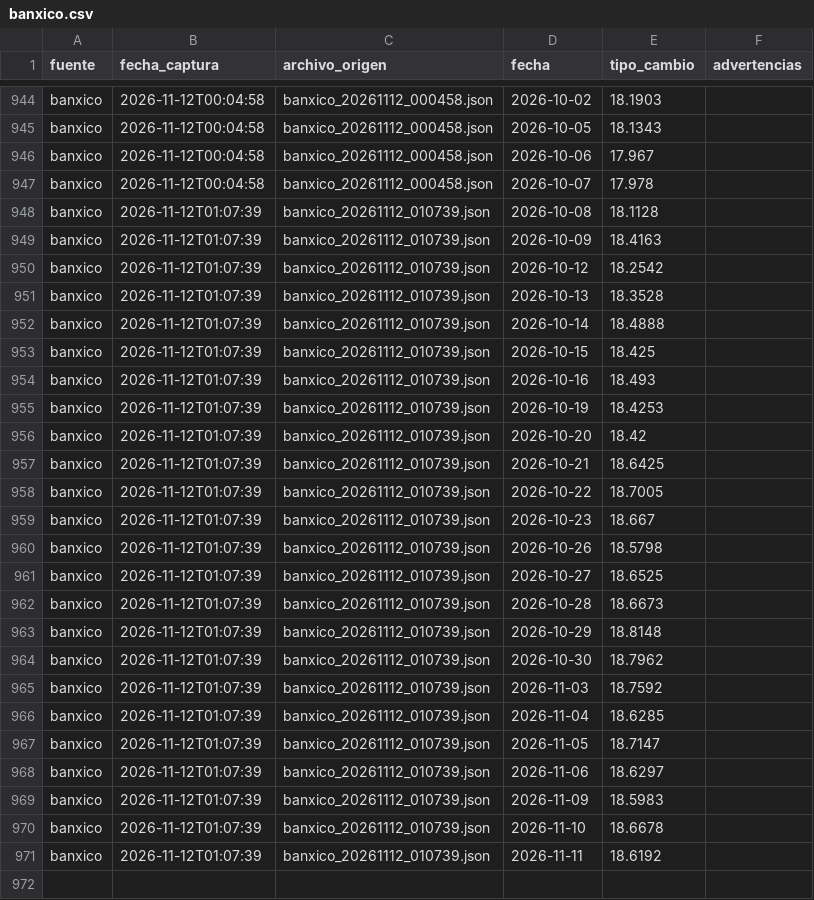
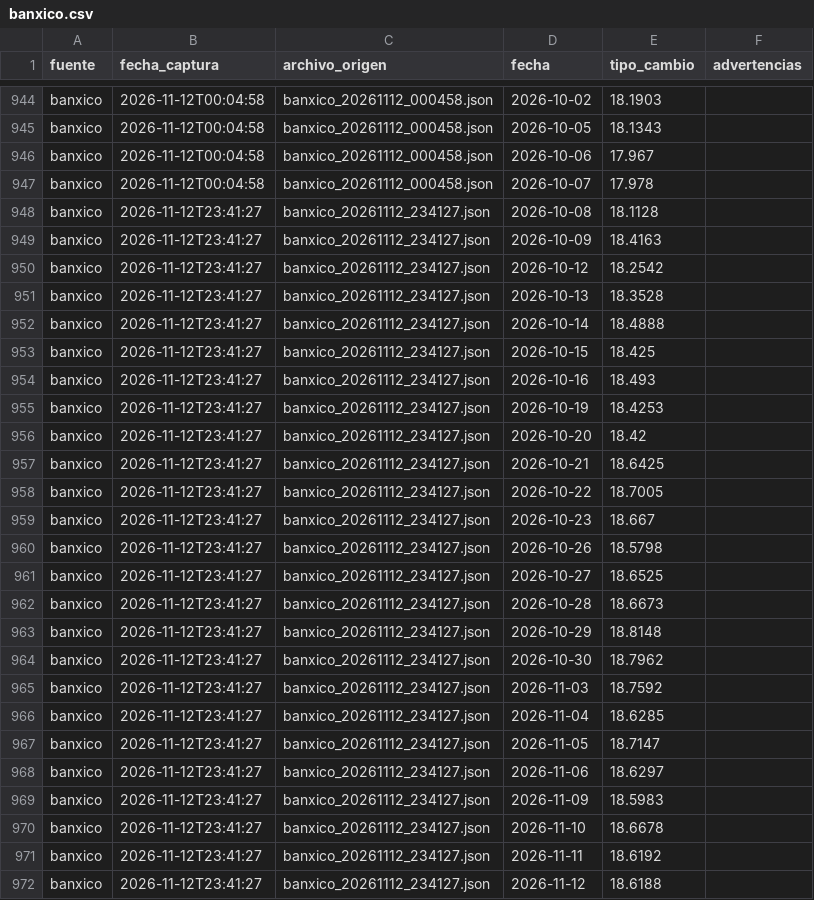
Before and after one commit to estrecard/Proyecto_Limones, a CSV file: data/silver/banxico.csv, drawn as a sheet; only a part is shown, gaps mark what is left out.

```diff
--- a/data/silver/banxico.csv
+++ b/data/silver/banxico.csv
@@ -947,25 +947,26 @@ banxico,2026-11-12T00:04:58,banxico_20261112_000458.json,2026-10-06,17.967,
 banxico,2026-11-12T00:04:58,banxico_20261112_000458.json,2026-10-07,17.978,
-banxico,2026-11-12T01:07:39,banxico_20261112_010739.json,2026-10-08,18.1128,
-banxico,2026-11-12T01:07:39,banxico_20261112_010739.json,2026-10-09,18.4163,
-banxico,2026-11-12T01:07:39,banxico_20261112_010739.json,2026-10-12,18.2542,
-banxico,2026-11-12T01:07:39,banxico_20261112_010739.json,2026-10-13,18.3528,
-banxico,2026-11-12T01:07:39,banxico_20261112_010739.json,2026-10-14,18.4888,
-banxico,2026-11-12T01:07:39,banxico_20261112_010739.json,2026-10-15,18.425,
-banxico,2026-11-12T01:07:39,banxico_20261112_010739.json,2026-10-16,18.493,
-banxico,2026-11-12T01:07:39,banxico_20261112_010739.json,2026-10-19,18.4253,
-banxico,2026-11-12T01:07:39,banxico_20261112_010739.json,2026-10-20,18.42,
-banxico,2026-11-12T01:07:39,banxico_20261112_010739.json,2026-10-21,18.6425,
-banxico,2026-11-12T01:07:39,banxico_20261112_010739.json,2026-10-22,18.7005,
-banxico,2026-11-12T01:07:39,banxico_20261112_010739.json,2026-10-23,18.667,
-banxico,2026-11-12T01:07:39,banxico_20261112_010739.json,2026-10-26,18.5798,
-banxico,2026-11-12T01:07:39,banxico_20261112_010739.json,2026-10-27,18.6525,
-banxico,2026-11-12T01:07:39,banxico_20261112_010739.json,2026-10-28,18.6673,
-banxico,2026-11-12T01:07:39,banxico_20261112_010739.json,2026-10-29,18.8148,
-banxico,2026-11-12T01:07:39,banxico_20261112_010739.json,2026-10-30,18.7962,
-banxico,2026-11-12T01:07:39,banxico_20261112_010739.json,2026-11-03,18.7592,
-banxico,2026-11-12T01:07:39,banxico_20261112_010739.json,2026-11-04,18.6285,
-banxico,2026-11-12T01:07:39,banxico_20261112_010739.json,2026-11-05,18.7147,
-banxico,2026-11-12T01:07:39,banxico_20261112_010739.json,2026-11-06,18.6297,
-banxico,2026-11-12T01:07:39,banxico_20261112_010739.json,2026-11-09,18.5983,
-banxico,2026-11-12T01:07:39,banxico_20261112_010739.json,2026-11-10,18.6678,
-banxico,2026-11-12T01:07:39,banxico_20261112_010739.json,2026-11-11,18.6192,
+banxico,2026-11-12T23:41:27,banxico_20261112_234127.json,2026-10-08,18.1128,
+banxico,2026-11-12T23:41:27,banxico_20261112_234127.json,2026-10-09,18.4163,
+banxico,2026-11-12T23:41:27,banxico_20261112_234127.json,2026-10-12,18.2542,
+banxico,2026-11-12T23:41:27,banxico_20261112_234127.json,2026-10-13,18.3528,
+banxico,2026-11-12T23:41:27,banxico_20261112_234127.json,2026-10-14,18.4888,
+banxico,2026-11-12T23:41:27,banxico_20261112_234127.json,2026-10-15,18.425,
+banxico,2026-11-12T23:41:27,banxico_20261112_234127.json,2026-10-16,18.493,
+banxico,2026-11-12T23:41:27,banxico_20261112_234127.json,2026-10-19,18.4253,
+banxico,2026-11-12T23:41:27,banxico_20261112_234127.json,2026-10-20,18.42,
+banxico,2026-11-12T23:41:27,banxico_20261112_234127.json,2026-10-21,18.6425,
+banxico,2026-11-12T23:41:27,banxico_20261112_234127.json,2026-10-22,18.7005,
+banxico,2026-11-12T23:41:27,banxico_20261112_234127.json,2026-10-23,18.667,
+banxico,2026-11-12T23:41:27,banxico_20261112_234127.json,2026-10-26,18.5798,
+banxico,2026-11-12T23:41:27,banxico_20261112_234127.json,2026-10-27,18.6525,
+banxico,2026-11-12T23:41:27,banxico_20261112_234127.json,2026-10-28,18.6673,
+banxico,2026-11-12T23:41:27,banxico_20261112_234127.json,2026-10-29,18.8148,
+banxico,2026-11-12T23:41:27,banxico_20261112_234127.json,2026-10-30,18.7962,
+banxico,2026-11-12T23:41:27,banxico_20261112_234127.json,2026-11-03,18.7592,
+banxico,2026-11-12T23:41:27,banxico_20261112_234127.json,2026-11-04,18.6285,
+banxico,2026-11-12T23:41:27,banxico_20261112_234127.json,2026-11-05,18.7147,
+banxico,2026-11-12T23:41:27,banxico_20261112_234127.json,2026-11-06,18.6297,
+banxico,2026-11-12T23:41:27,banxico_20261112_234127.json,2026-11-09,18.5983,
+banxico,2026-11-12T23:41:27,banxico_20261112_234127.json,2026-11-10,18.6678,
+banxico,2026-11-12T23:41:27,banxico_20261112_234127.json,2026-11-11,18.6192,
+banxico,2026-11-12T23:41:27,banxico_20261112_234127.json,2026-11-12,18.6188,
```
Also changed, not shown: data/quarantine/sniim_cuarentena.csv, data/silver/open_meteo.csv, 30 other files.
